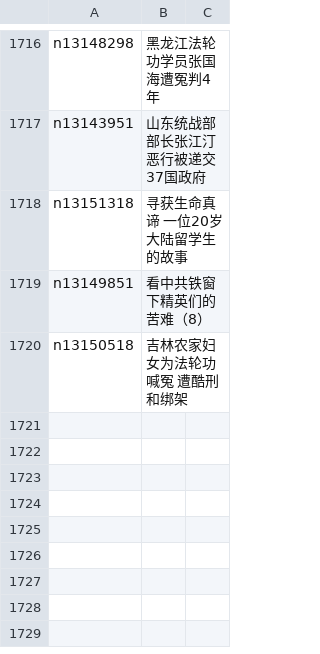
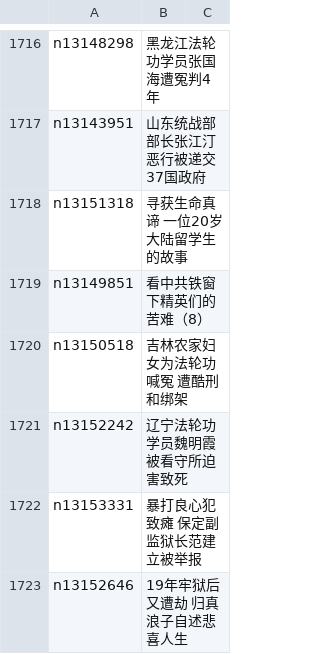
Before and after one commit to easy2view/epoch-special, a CSV file: indexes/nf4379.csv, drawn as a sheet; only a part is shown, gaps mark what is left out.

```diff
--- a/indexes/nf4379.csv
+++ b/indexes/nf4379.csv
@@ -1720 +1720,4 @@ n13149851,看中共铁窗下精英们的苦难（8）
 n13150518,吉林农家妇女为法轮功喊冤 遭酷刑和绑架
+n13152242,辽宁法轮功学员魏明霞被看守所迫害致死
+n13153331,暴打良心犯致瘫 保定副监狱长范建立被举报
+n13152646,19年牢狱后又遭劫 归真浪子自述悲喜人生
```
Also changed, not shown: 23 other files.
